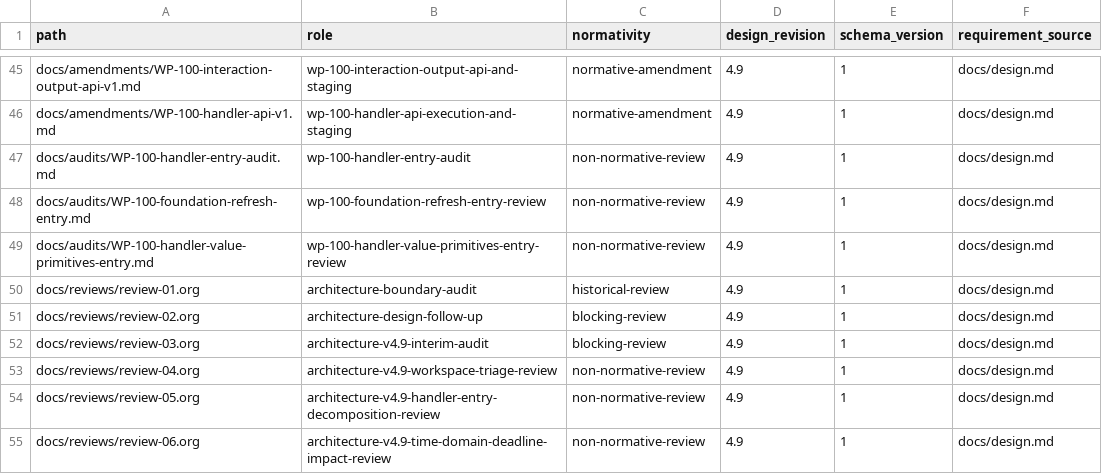
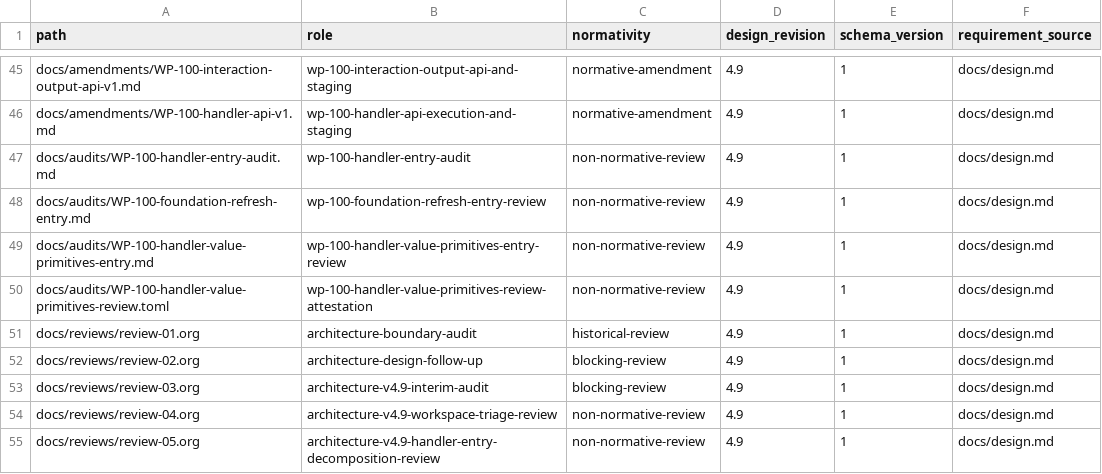
Before and after one commit to yushun1990/clinkz-wot, a CSV file: docs/artifacts.csv, drawn as a sheet; only a part is shown, gaps mark what is left out; the shorter side is filled out with more unchanged rows; the diff names each change by its address in the sheet, - before the commit and + after, or states it on an @@ line.

Commit message:
docs: attest handler value candidate review

```diff
--- a/docs/artifacts.csv
+++ b/docs/artifacts.csv
+row 50: docs/audits/WP-100-handler-value-primitives-review.toml | wp-100-handler-value-primitives-review-attestation | non-normative-review | 4.9 | 1 | docs/design.md
```
Also changed, not shown: 1 other file.
